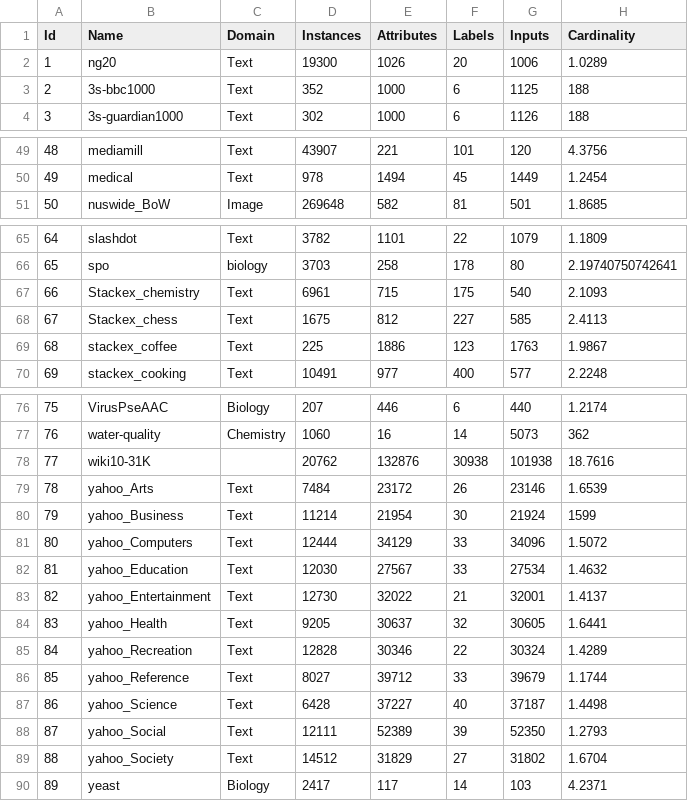
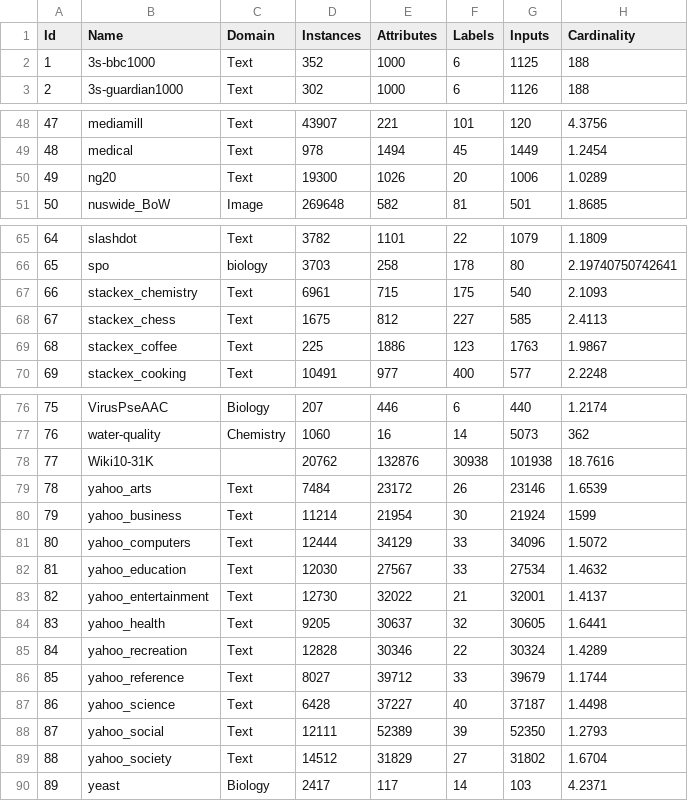
Before and after one commit to cissagatto/Best-Partition-MiF1-Clus, a CSV file: datasets-original.csv, drawn as a sheet; only a part is shown, gaps mark what is left out; addresses are those after the commit; the diff names each change by its address in the sheet, - before the commit and + after, or states it on an @@ line.

```diff
--- a/datasets-original.csv
+++ b/datasets-original.csv
@@ column A (Id) renumbered between rows 2 and 49 @@
@@ row 2 moved to row 50: 49 @@
-B67 (Name): Stackex_chemistry
+B67 (Name): stackex_chemistry
-B68 (Name): Stackex_chess
+B68 (Name): stackex_chess
-B78 (Name): wiki10-31K
+B78 (Name): Wiki10-31K
-B79 (Name): yahoo_Arts
+B79 (Name): yahoo_arts
-B80 (Name): yahoo_Business
+B80 (Name): yahoo_business
-B81 (Name): yahoo_Computers
+B81 (Name): yahoo_computers
-B82 (Name): yahoo_Education
+B82 (Name): yahoo_education
-B83 (Name): yahoo_Entertainment
+B83 (Name): yahoo_entertainment
-B84 (Name): yahoo_Health
+B84 (Name): yahoo_health
-B85 (Name): yahoo_Recreation
+B85 (Name): yahoo_recreation
-B86 (Name): yahoo_Reference
+B86 (Name): yahoo_reference
-B87 (Name): yahoo_Science
+B87 (Name): yahoo_science
-B88 (Name): yahoo_Social
+B88 (Name): yahoo_social
-B89 (Name): yahoo_Society
+B89 (Name): yahoo_society
```
Also changed, not shown: 1 other file.
